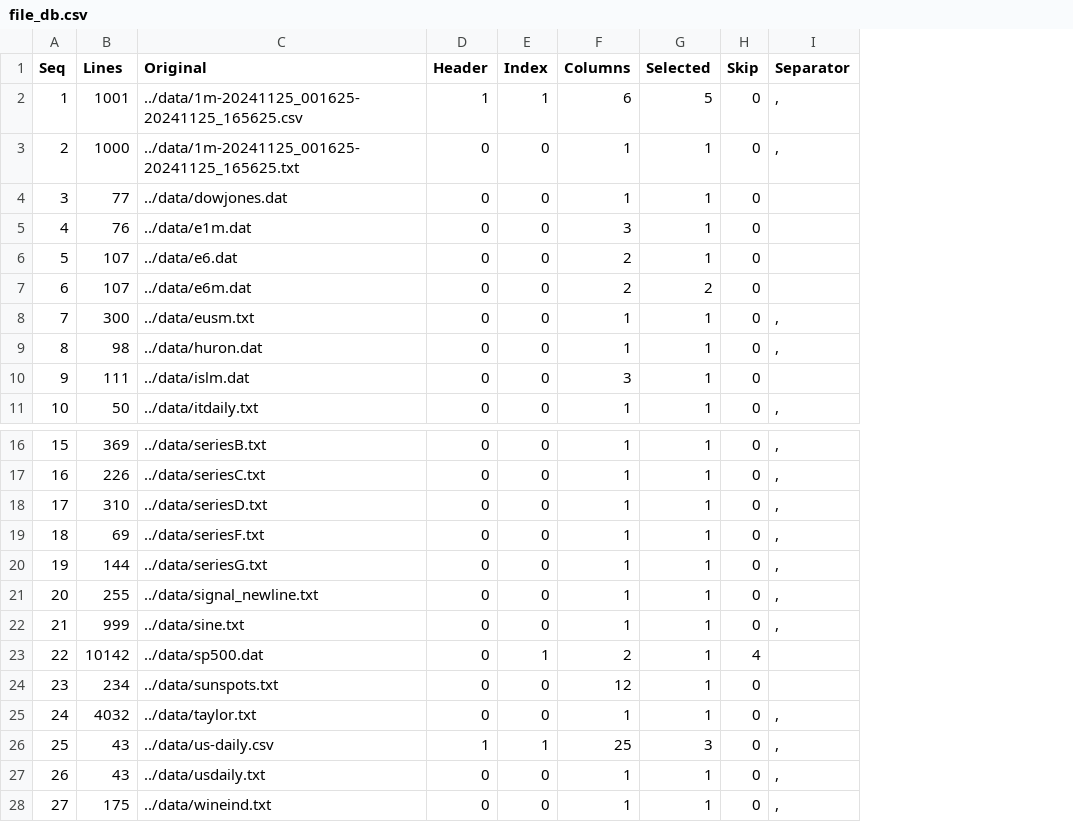
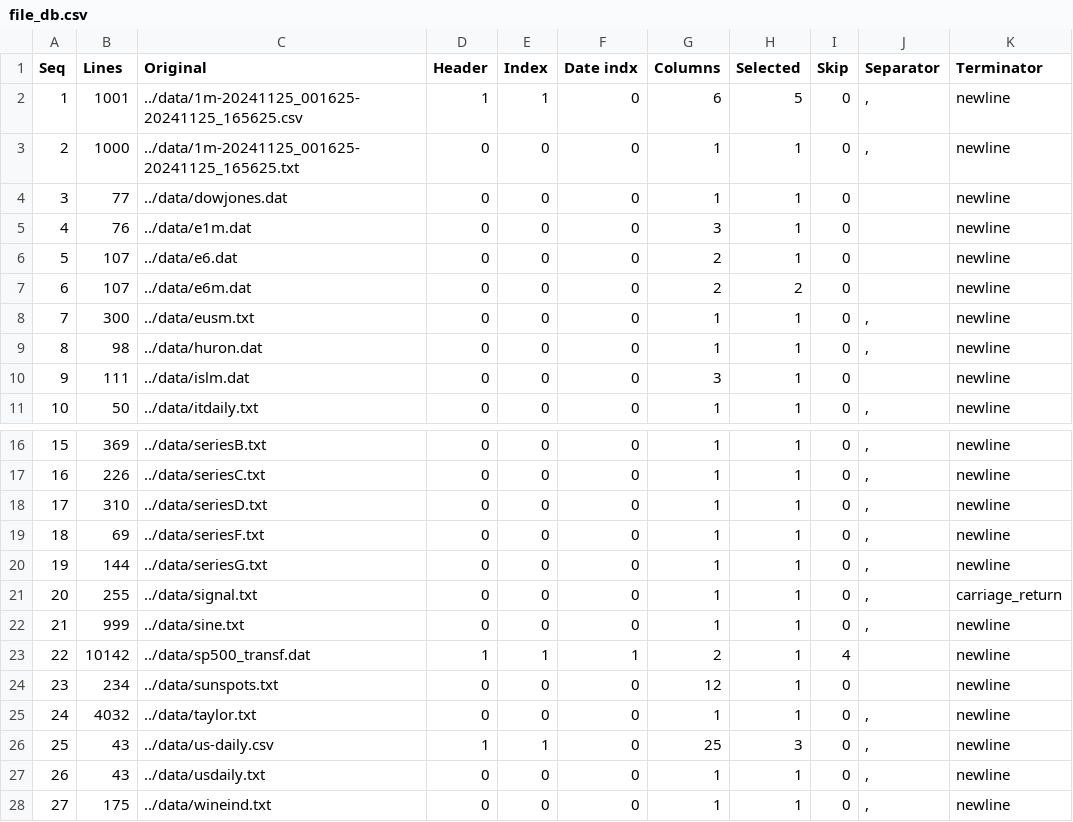
Before and after one commit to hgfernan/ctsa, a CSV file: test_gen/file_db.csv, drawn as a sheet; only a part is shown, gaps mark what is left out; the diff names each change by its address in the sheet, - before the commit and + after, or states it on an @@ line.

Commit message:
Updated the database structure and fine tuning `cvt_test.py` to convert current data formats to a standardized one
The description of all tables should be updated

```diff
--- a/test_gen/file_db.csv
+++ b/test_gen/file_db.csv
+column F (Date indx), rows 2-11: all 0; rows 16-28: 0 | 0 | 0 | 0 | 0 | 0 | 0 | 1 | 0 | 0 | 0 | 0 | 0
+column K (Terminator), rows 2-11: all newline; rows 16-28: newline | newline | newline | newline | newline | carriage_return | newline | newline | newline | newline | newline | newline | newline
-C21 (Original): ../data/signal_newline.txt
+C21 (Original): ../data/signal.txt
-C23 (Original): ../data/sp500.dat
+C23 (Original): ../data/sp500_transf.dat
-D23 (Header): 0
+D23 (Header): 1
```
Also changed, not shown: 33 other files.
